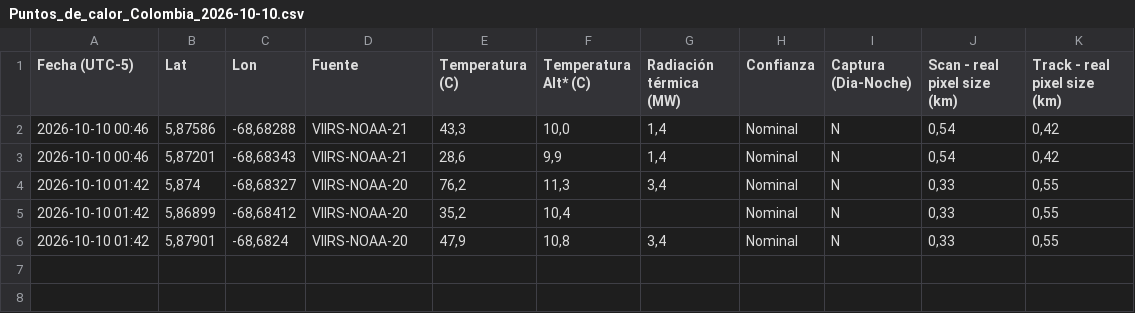
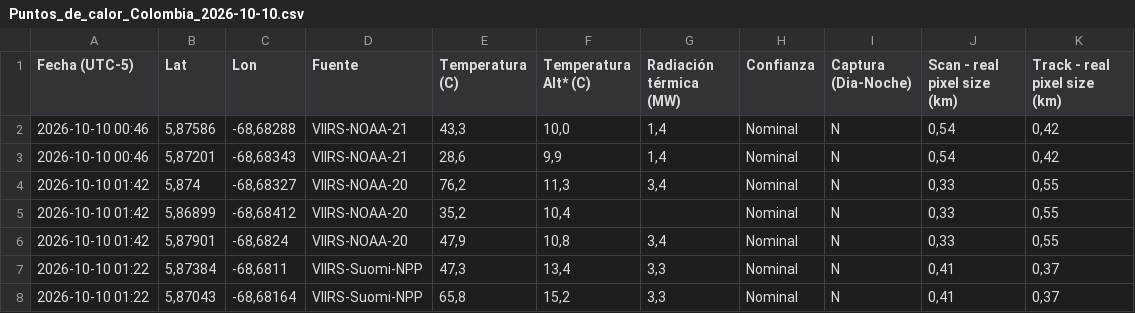
Before and after one commit to jcgomezga/puntos-calor-colombia-dashboard, a CSV file: data/raw/2026/10/Puntos_de_calor_Colombia_2026-10-10.csv, drawn as a sheet; the diff names each change by its address in the sheet, - before the commit and + after, or states it on an @@ line.

```diff
--- a/data/raw/2026/10/Puntos_de_calor_Colombia_2026-10-10.csv
+++ b/data/raw/2026/10/Puntos_de_calor_Colombia_2026-10-10.csv
+row 7: 2026-10-10 01:22 | 5,87384 | -68,6811 | VIIRS-Suomi-NPP | 47,3 | 13,4 | 3,3 | Nominal | N | 0,41 | 0,37
+row 8: 2026-10-10 01:22 | 5,87043 | -68,68164 | VIIRS-Suomi-NPP | 65,8 | 15,2 | 3,3 | Nominal | N | 0,41 | 0,37
```
Also changed, not shown: data/metadata/run_log.csv, data/processed/hotspots_2026-10.csv, 18 other files.
